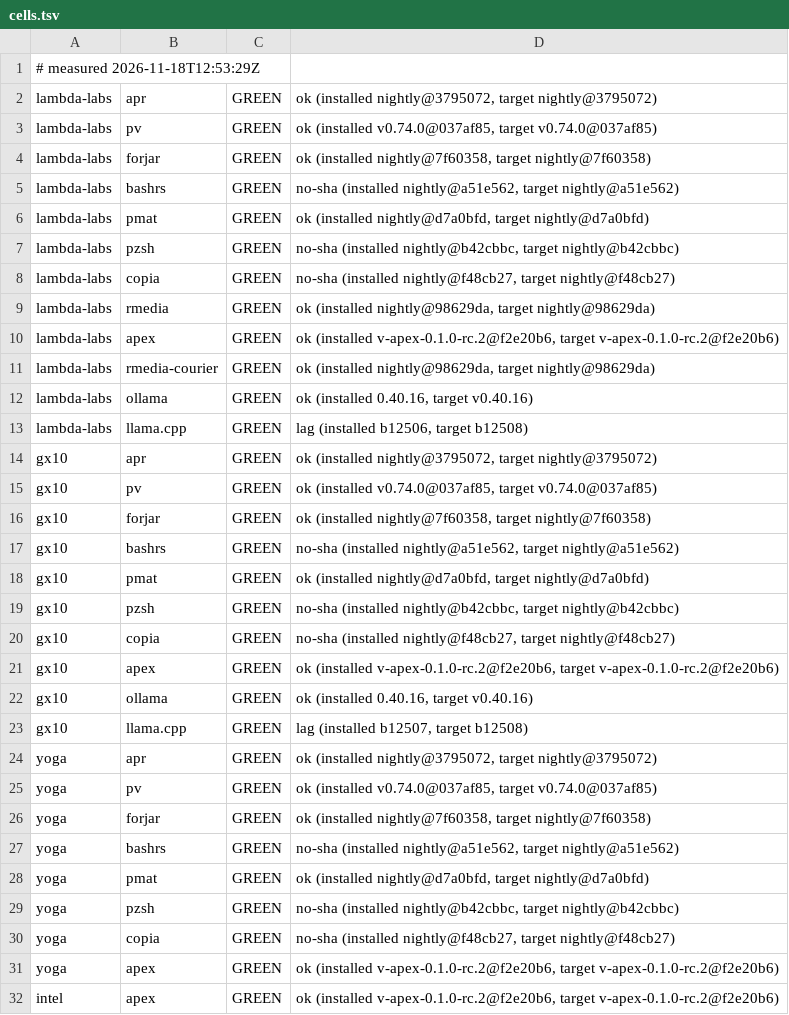
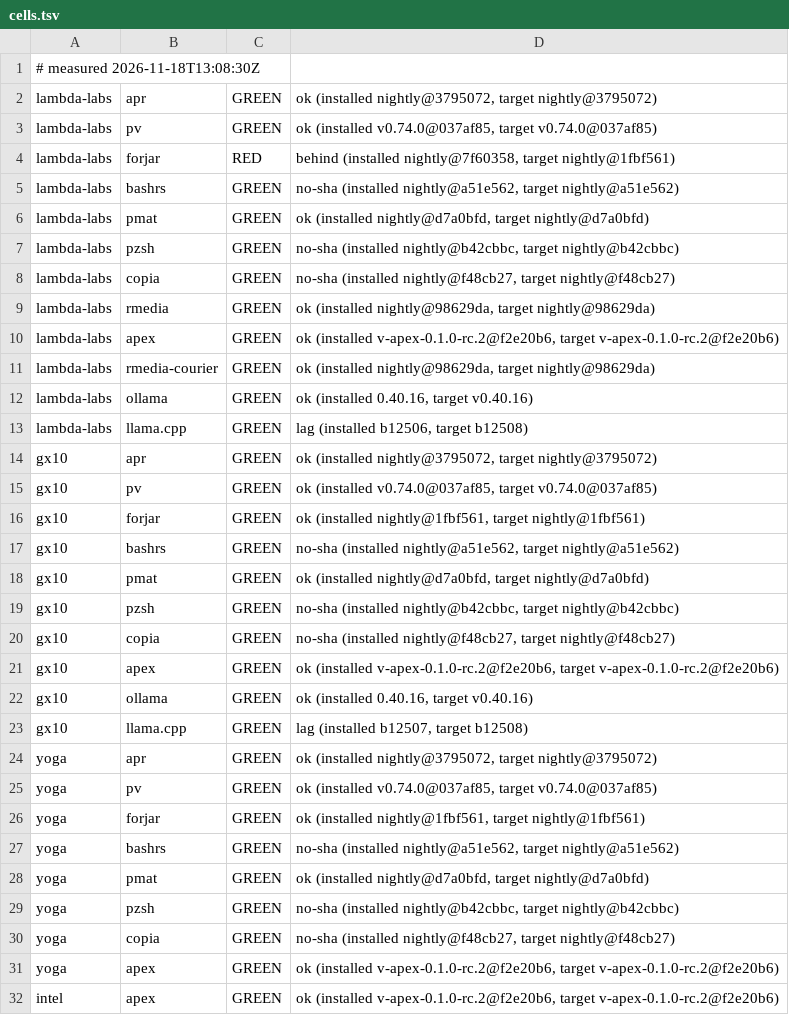
Before and after one commit to paiml/aprender, a TSV file: fleet/cells.tsv, drawn as a sheet; only a part is shown.

Commit message:
fleet cells 2026-11-18T13:08:30Z (fleet-drift)

```diff
--- a/fleet/cells.tsv
+++ b/fleet/cells.tsv
@@ -1,5 +1,5 @@
-# measured 2026-11-18T12:53:29Z
+# measured 2026-11-18T13:08:30Z
 lambda-labs	apr	GREEN	ok (installed nightly@3795072, target nightly@3795072)
 lambda-labs	pv	GREEN	ok (installed v0.74.0@037af85, target v0.74.0@037af85)
-lambda-labs	forjar	GREEN	ok (installed nightly@7f60358, target nightly@7f60358)
+lambda-labs	forjar	RED	behind (installed nightly@7f60358, target nightly@1fbf561)
 lambda-labs	bashrs	GREEN	no-sha (installed nightly@a51e562, target nightly@a51e562)
@@ -15,3 +15,3 @@ gx10	apr	GREEN	ok (installed nightly@3795072, target nightly@3795072)
 gx10	pv	GREEN	ok (installed v0.74.0@037af85, target v0.74.0@037af85)
-gx10	forjar	GREEN	ok (installed nightly@7f60358, target nightly@7f60358)
+gx10	forjar	GREEN	ok (installed nightly@1fbf561, target nightly@1fbf561)
 gx10	bashrs	GREEN	no-sha (installed nightly@a51e562, target nightly@a51e562)
@@ -25,3 +25,3 @@ yoga	apr	GREEN	ok (installed nightly@3795072, target nightly@3795072)
 yoga	pv	GREEN	ok (installed v0.74.0@037af85, target v0.74.0@037af85)
-yoga	forjar	GREEN	ok (installed nightly@7f60358, target nightly@7f60358)
+yoga	forjar	GREEN	ok (installed nightly@1fbf561, target nightly@1fbf561)
 yoga	bashrs	GREEN	no-sha (installed nightly@a51e562, target nightly@a51e562)
```
